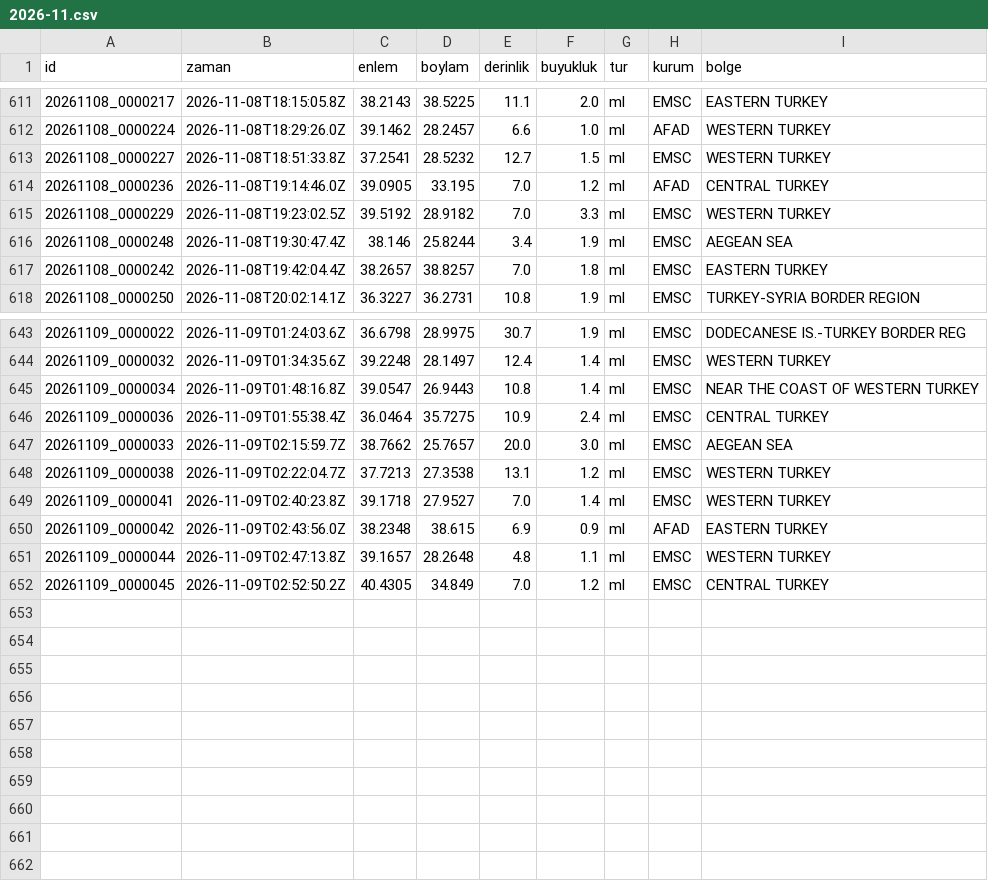
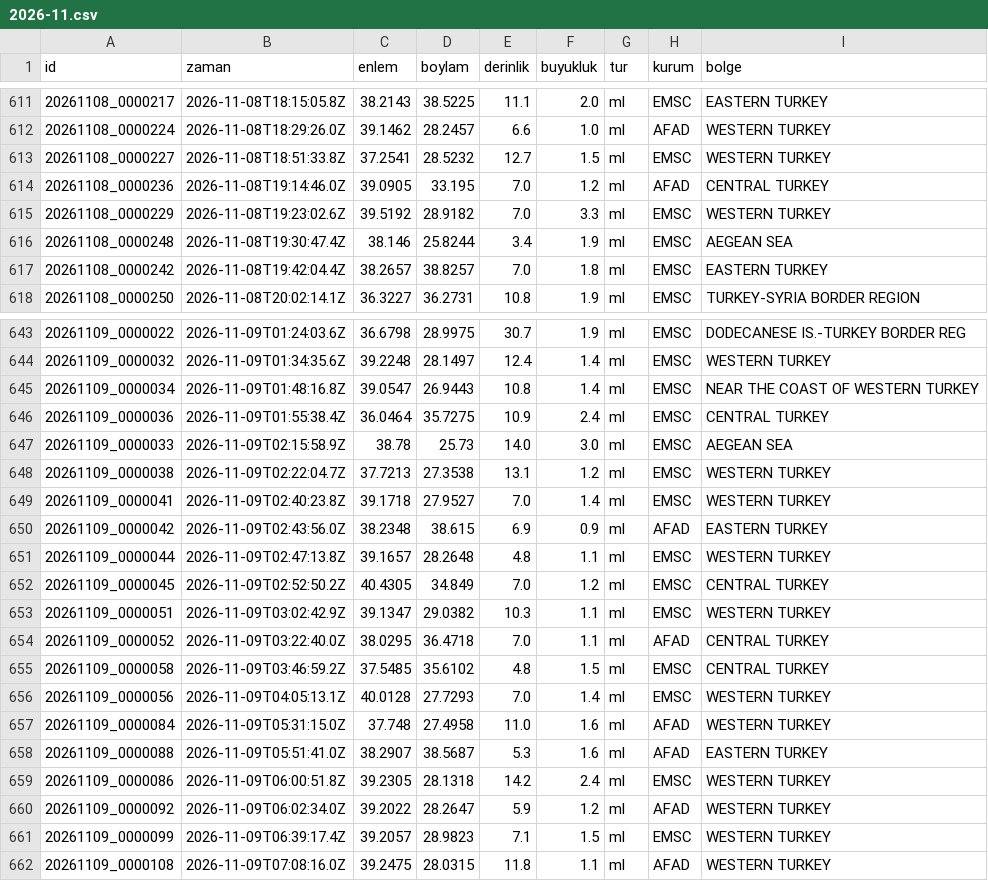
Before and after one commit to birtohum/turkiye-sallandi, a CSV file: veri/emsc/2026-11.csv, drawn as a sheet; only a part is shown, gaps mark what is left out.

```diff
--- a/veri/emsc/2026-11.csv
+++ b/veri/emsc/2026-11.csv
@@ -614,3 +614,3 @@ id,zaman,enlem,boylam,derinlik,buyukluk,tur,kurum,bolge
 20261108_0000236,2026-11-08T19:14:46.0Z,39.0905,33.195,7.0,1.2,ml,AFAD,CENTRAL TURKEY
-20261108_0000229,2026-11-08T19:23:02.5Z,39.5192,28.9182,7.0,3.3,ml,EMSC,WESTERN TURKEY
+20261108_0000229,2026-11-08T19:23:02.6Z,39.5192,28.9182,7.0,3.3,ml,EMSC,WESTERN TURKEY
 20261108_0000248,2026-11-08T19:30:47.4Z,38.146,25.8244,3.4,1.9,ml,EMSC,AEGEAN SEA
@@ -646,3 +646,3 @@ id,zaman,enlem,boylam,derinlik,buyukluk,tur,kurum,bolge
 20261109_0000036,2026-11-09T01:55:38.4Z,36.0464,35.7275,10.9,2.4,ml,EMSC,CENTRAL TURKEY
-20261109_0000033,2026-11-09T02:15:59.7Z,38.7662,25.7657,20.0,3.0,ml,EMSC,AEGEAN SEA
+20261109_0000033,2026-11-09T02:15:58.9Z,38.78,25.73,14.0,3.0,ml,EMSC,AEGEAN SEA
 20261109_0000038,2026-11-09T02:22:04.7Z,37.7213,27.3538,13.1,1.2,ml,EMSC,WESTERN TURKEY
@@ -652 +652,11 @@ id,zaman,enlem,boylam,derinlik,buyukluk,tur,kurum,bolge
 20261109_0000045,2026-11-09T02:52:50.2Z,40.4305,34.849,7.0,1.2,ml,EMSC,CENTRAL TURKEY
+20261109_0000051,2026-11-09T03:02:42.9Z,39.1347,29.0382,10.3,1.1,ml,EMSC,WESTERN TURKEY
+20261109_0000052,2026-11-09T03:22:40.0Z,38.0295,36.4718,7.0,1.1,ml,AFAD,CENTRAL TURKEY
+20261109_0000058,2026-11-09T03:46:59.2Z,37.5485,35.6102,4.8,1.5,ml,EMSC,CENTRAL TURKEY
+20261109_0000056,2026-11-09T04:05:13.1Z,40.0128,27.7293,7.0,1.4,ml,EMSC,WESTERN TURKEY
+20261109_0000084,2026-11-09T05:31:15.0Z,37.748,27.4958,11.0,1.6,ml,AFAD,WESTERN TURKEY
+20261109_0000088,2026-11-09T05:51:41.0Z,38.2907,38.5687,5.3,1.6,ml,AFAD,EASTERN TURKEY
+20261109_0000086,2026-11-09T06:00:51.8Z,39.2305,28.1318,14.2,2.4,ml,EMSC,WESTERN TURKEY
+20261109_0000092,2026-11-09T06:02:34.0Z,39.2022,28.2647,5.9,1.2,ml,AFAD,WESTERN TURKEY
+20261109_0000099,2026-11-09T06:39:17.4Z,39.2057,28.9823,7.1,1.5,ml,EMSC,WESTERN TURKEY
+20261109_0000108,2026-11-09T07:08:16.0Z,39.2475,28.0315,11.8,1.1,ml,AFAD,WESTERN TURKEY
```
Also changed, not shown: 3 other files.
